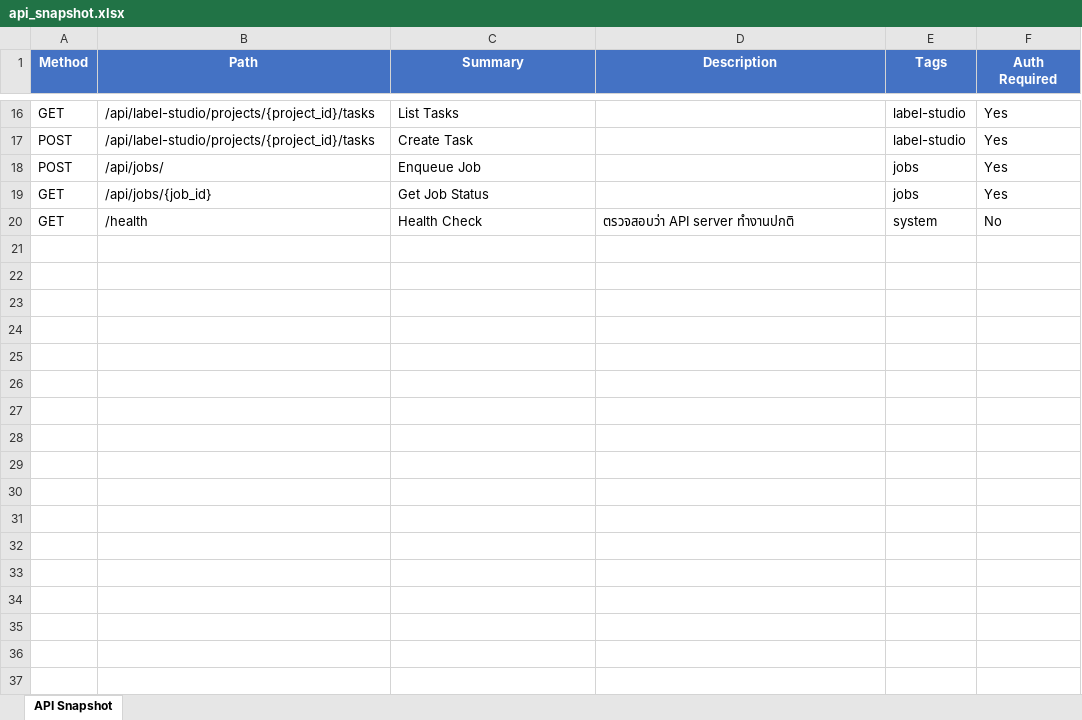
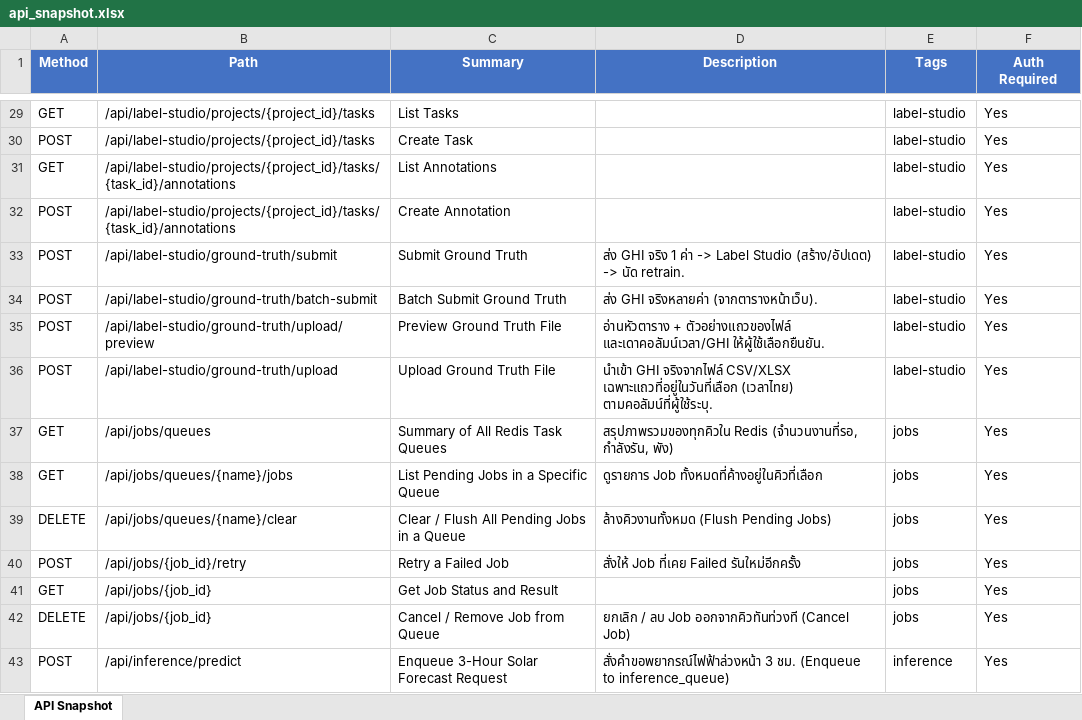
Before and after one commit to Masahiro-No/Project_Eco_Solar, an Excel workbook: backend/scripts/api_snapshot.xlsx, sheet API Snapshot, drawn as a sheet; only a part is shown, gaps mark what is left out; the shorter side is filled out with more unchanged rows; values as stored, in another font and other column widths than the file's, no borders; addresses are those after the commit; the diff covers the shown part only; the diff names each change by its address in the sheet, - before the commit and + after, or states it on an @@ line.

```diff
--- a/backend/scripts/api_snapshot.xlsx (sheet API Snapshot)
+++ b/backend/scripts/api_snapshot.xlsx (sheet API Snapshot)
+row 31: GET | /api/label-studio/projects/{project_id}/tasks/{task_id}/annotations | List Annotations |  | label-studio | Yes
+row 32: POST | /api/label-studio/projects/{project_id}/tasks/{task_id}/annotations | Create Annotation |  | label-studio | Yes
+row 33: POST | /api/label-studio/ground-truth/submit | Submit Ground Truth | ส่ง GHI จริง 1 ค่า -> Label Studio (สร้าง/อัปเดต) -> นัด retrain. | label-studio | Yes
+row 34: POST | /api/label-studio/ground-truth/batch-submit | Batch Submit Ground Truth | ส่ง GHI จริงหลายค่า (จากตารางหน้าเว็บ). | label-studio | Yes
+row 35: POST | /api/label-studio/ground-truth/upload/preview | Preview Ground Truth File | อ่านหัวตาราง + ตัวอย่างแถวของไฟล์ และเดาคอลัมน์เวลา/GHI ให้ผู้ใช้เลือกยืนยัน. | label-studio | Yes
+row 36: POST | /api/label-studio/ground-truth/upload | Upload Ground Truth File | นำเข้า GHI จริงจากไฟล์ CSV/XLSX เฉพาะแถวที่อยู่ในวันที่เลือก (เวลาไทย) ตามคอลัมน์ที่ผู้ใช้ระบุ. | label-studio | Yes
+row 37: GET | /api/jobs/queues | Summary of All Redis Task Queues | สรุปภาพรวมของทุกคิวใน Redis (จำนวนงานที่รอ, กำลังรัน, พัง) | jobs | Yes
+row 38: GET | /api/jobs/queues/{name}/jobs | List Pending Jobs in a Specific Queue | ดูรายการ Job ทั้งหมดที่ค้างอยู่ในคิวที่เลือก | jobs | Yes
+row 39: DELETE | /api/jobs/queues/{name}/clear | Clear / Flush All Pending Jobs in a Queue | ล้างคิวงานทั้งหมด (Flush Pending Jobs) | jobs | Yes
-B40 (Path): /api/jobs/
+B40 (Path): /api/jobs/{job_id}/retry
-C40 (Summary): Enqueue Job
+C40 (Summary): Retry a Failed Job
-D40 (Description): (empty)
+D40 (Description): สั่งให้ Job ที่เคย Failed รันใหม่อีกครั้ง
-C41 (Summary): Get Job Status
+C41 (Summary): Get Job Status and Result
+row 42: DELETE | /api/jobs/{job_id} | Cancel / Remove Job from Queue | ยกเลิก / ลบ Job ออกจากคิวทันท่วงที (Cancel Job) | jobs | Yes
+row 43: POST | /api/inference/predict | Enqueue 3-Hour Solar Forecast Request | สั่งคำขอพยากรณ์ไฟฟ้าล่วงหน้า 3 ชม. (Enqueue to inference_queue) | inference | Yes
```
Also changed, not shown: 26 added rows elsewhere in this sheet, 12 other files.
